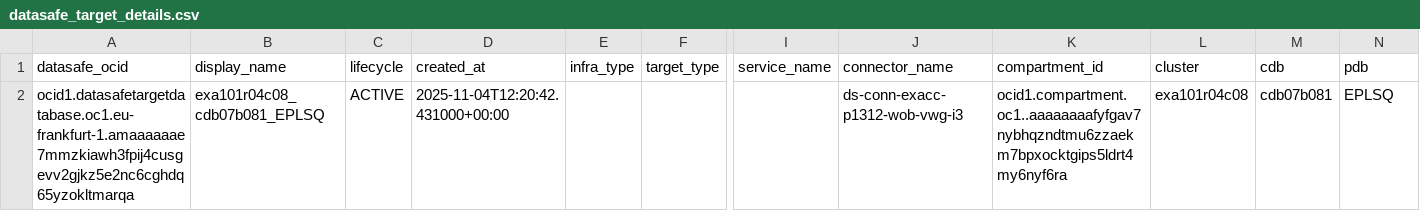
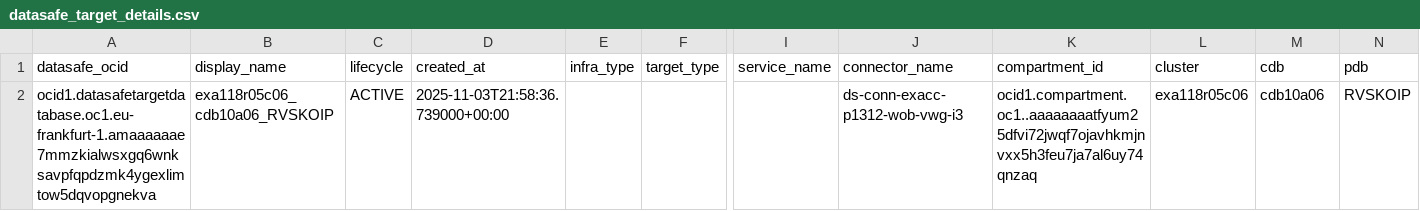
Before and after one commit to oehrlis/odb_datasafe, a CSV file: datasafe_target_details.csv, drawn as a sheet; only a part is shown, gaps mark what is left out; the diff names each change by its address in the sheet, - before the commit and + after, or states it on an @@ line.

```diff
--- a/datasafe_target_details.csv
+++ b/datasafe_target_details.csv
-A2 (datasafe_ocid): ocid1.datasafetargetdatabase.oc1.eu-frankfurt-1.amaaaaaae7mmzkiawh3fpij4cusgevv2gjkz5e2nc6cghdq65yzokltmarqa
+A2 (datasafe_ocid): ocid1.datasafetargetdatabase.oc1.eu-frankfurt-1.amaaaaaae7mmzkialwsxgq6wnksavpfqpdzmk4ygexlimtow5dqvopgnekva
-B2 (display_name): exa101r04c08_cdb07b081_EPLSQ
+B2 (display_name): exa118r05c06_cdb10a06_RVSKOIP
-D2 (created_at): 2025-11-04T12:20:42.431000+00:00
+D2 (created_at): 2025-11-03T21:58:36.739000+00:00
-K2 (compartment_id): ocid1.compartment.oc1..aaaaaaaafyfgav7nybhqzndtmu6zzaekm7bpxocktgips5ldrt4my6nyf6ra
+K2 (compartment_id): ocid1.compartment.oc1..aaaaaaaatfyum25dfvi72jwqf7ojavhkmjnvxx5h3feu7ja7al6uy74qnzaq
-L2 (cluster): exa101r04c08
+L2 (cluster): exa118r05c06
-M2 (cdb): cdb07b081
+M2 (cdb): cdb10a06
-N2 (pdb): EPLSQ
+N2 (pdb): RVSKOIP
```
Also changed, not shown: 16 other files.
